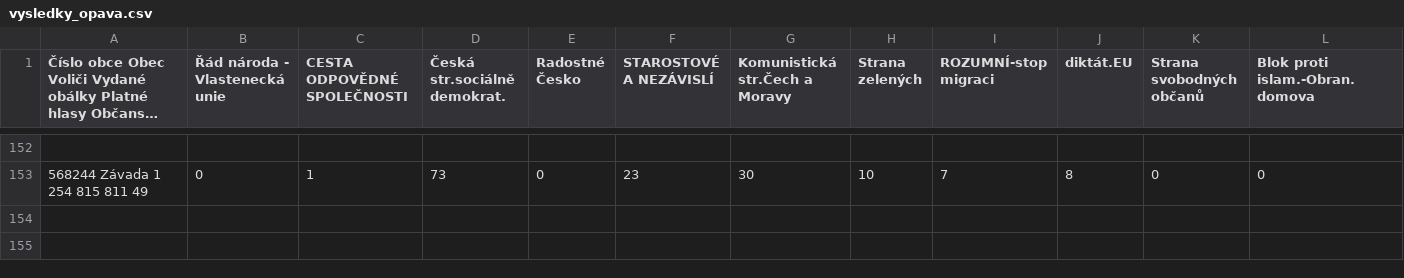
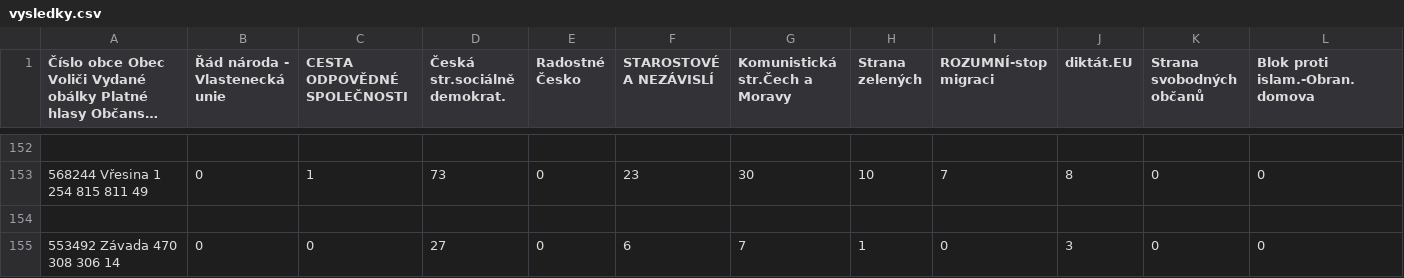
Before and after one commit to Jan-Kudela/projekt_3, a CSV file: vysledky.csv (was vysledky_opava.csv), drawn as a sheet; only a part is shown, gaps mark what is left out; long unchanged cells end in …; rows hold the shown columns only; the diff covers the shown part only; the diff names each change by its address in the sheet, - before the commit and + after, or states it on an @@ line.

```diff
--- a/vysledky_opava.csv
+++ b/vysledky.csv
-A153: 568244 Závada 1 254 815 811 49
+A153: 568244 Vřesina 1 254 815 811 49
+row 154: (empty)
+row 155: 553492 Závada 470 308 306 14 | 0 | 0 | 27 | 0 | 6 | 7 | 1 | 0 | 3 | 0 | 0
```
Also changed, not shown: 28 edited cells elsewhere in this file, 1 other file.
